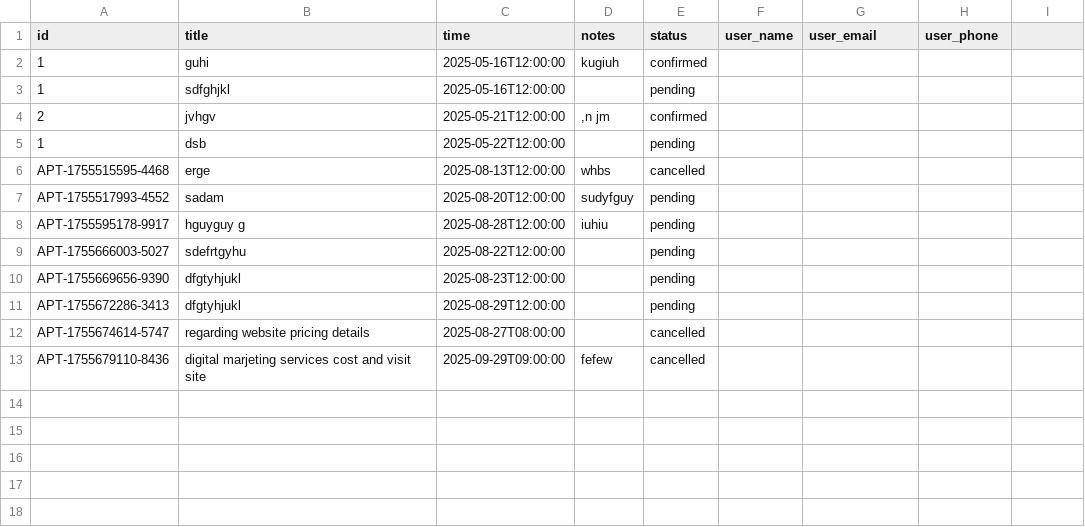
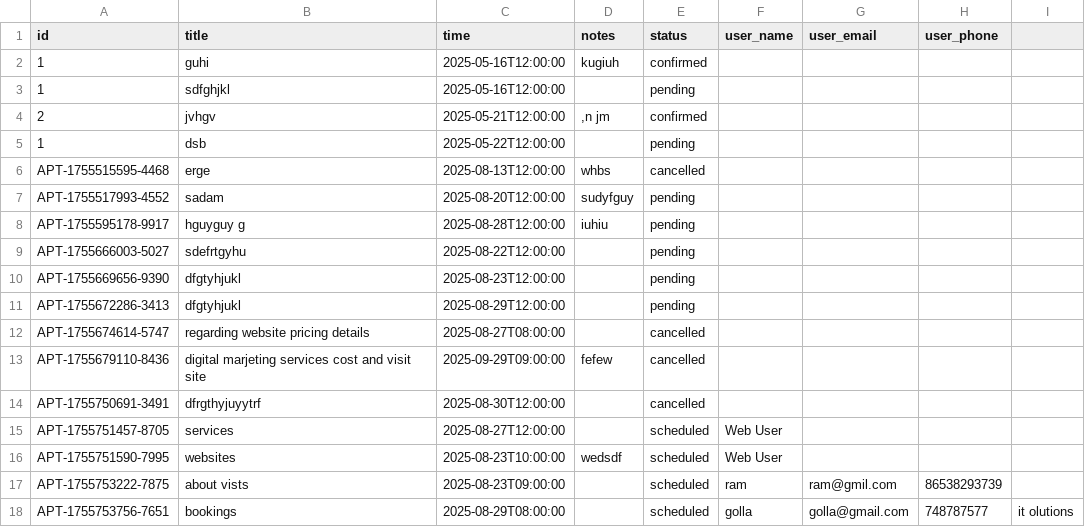
Before and after one commit to seenu-bot/boyachatbot, a CSV file: appointments.csv, drawn as a sheet; the diff names each change by its address in the sheet, - before the commit and + after, or states it on an @@ line.

```diff
--- a/appointments.csv
+++ b/appointments.csv
+row 14: APT-1755750691-3491 | dfrgthyjuyytrf | 2025-08-30T12:00:00 |  | cancelled
+row 15: APT-1755751457-8705 | services | 2025-08-27T12:00:00 |  | scheduled | Web User
+row 16: APT-1755751590-7995 | websites | 2025-08-23T10:00:00 | wedsdf | scheduled | Web User
+row 17: APT-1755753222-7875 | about vists | 2025-08-23T09:00:00 |  | scheduled | ram | ram@gmil.com | 86538293739
+row 18: APT-1755753756-7651 | bookings | 2025-08-29T08:00:00 |  | scheduled | golla | golla@gmail.com | 748787577 | it olutions
```
Also changed, not shown: 6 other files.
